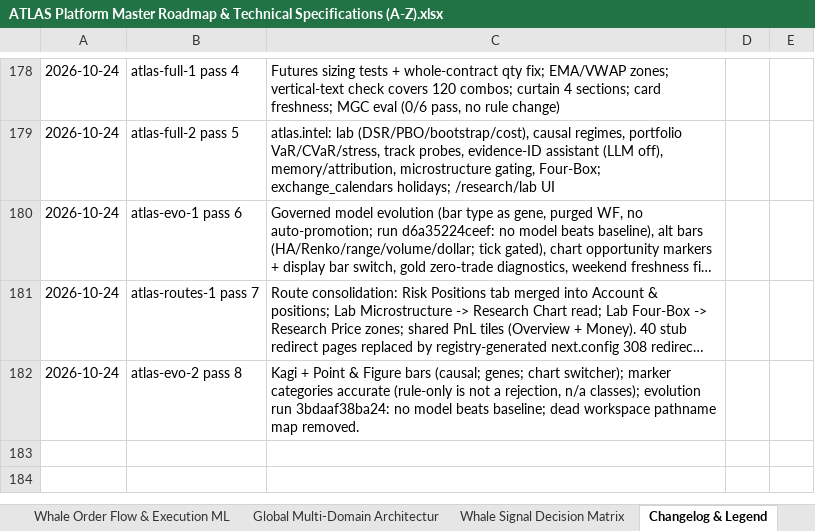
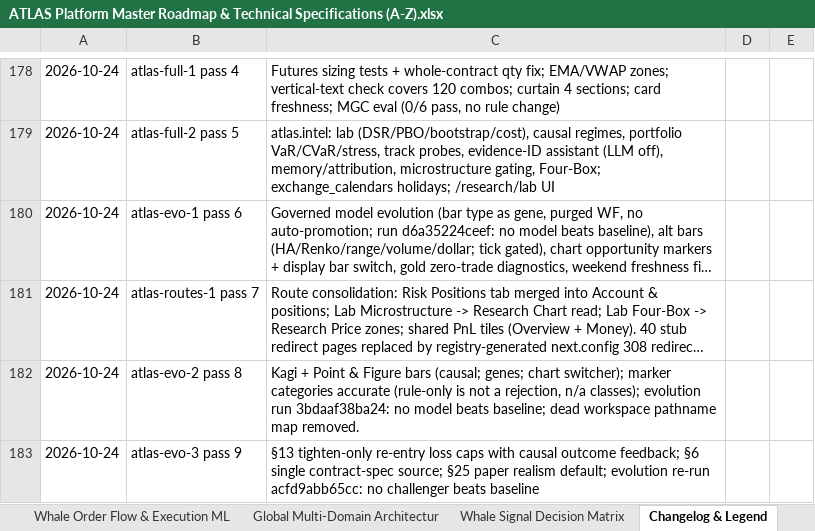
Before and after one commit to MISHHF93/ATLAS, an Excel workbook: ATLAS Platform Master Roadmap & Technical Specifications (A-Z).xlsx, sheet Changelog & Legend, drawn as a sheet; only a part is shown, gaps mark what is left out; long unchanged cells end in …; values as stored, in another font and other column widths than the file's, no borders; the diff names each change by its address in the sheet, - before the commit and + after, or states it on an @@ line.

Commit message:
evo3: tighten-only re-entry loss caps with outcome feedback, single contract-spec source, paper fill realism by default; evolution rerun acfd9abb65cc

```diff
--- a/ATLAS Platform Master Roadmap & Technical Specifications (A-Z).xlsx (sheet Changelog & Legend)
+++ b/ATLAS Platform Master Roadmap & Technical Specifications (A-Z).xlsx (sheet Changelog & Legend)
+row 183: 2026-10-24 | atlas-evo-3 pass 9 | §13 tighten-only re-entry loss caps with causal outcome feedback; §6 single contract-spec source; §25 paper realism default; evolution re-run acfd9abb65cc: no challenger beats baseline
```
Also changed, not shown: sheet Platform Roadmap (A-Z), 21 other files.
